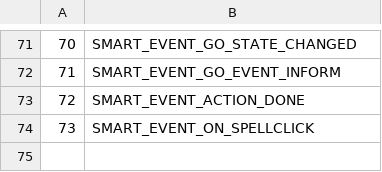
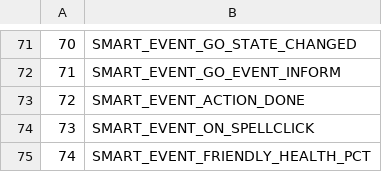
Before and after one commit to Faq/Truice, a CSV file: CSV/SAI_EventType.csv, drawn as a sheet; only a part is shown, gaps mark what is left out; the diff names each change by its address in the sheet, - before the commit and + after, or states it on an @@ line.

```diff
--- a/CSV/SAI_EventType.csv
+++ b/CSV/SAI_EventType.csv
+row 75: 74 | SMART_EVENT_FRIENDLY_HEALTH_PCT
```
Also changed, not shown: CSV/SAI_TargetType.csv, 12 other files.
